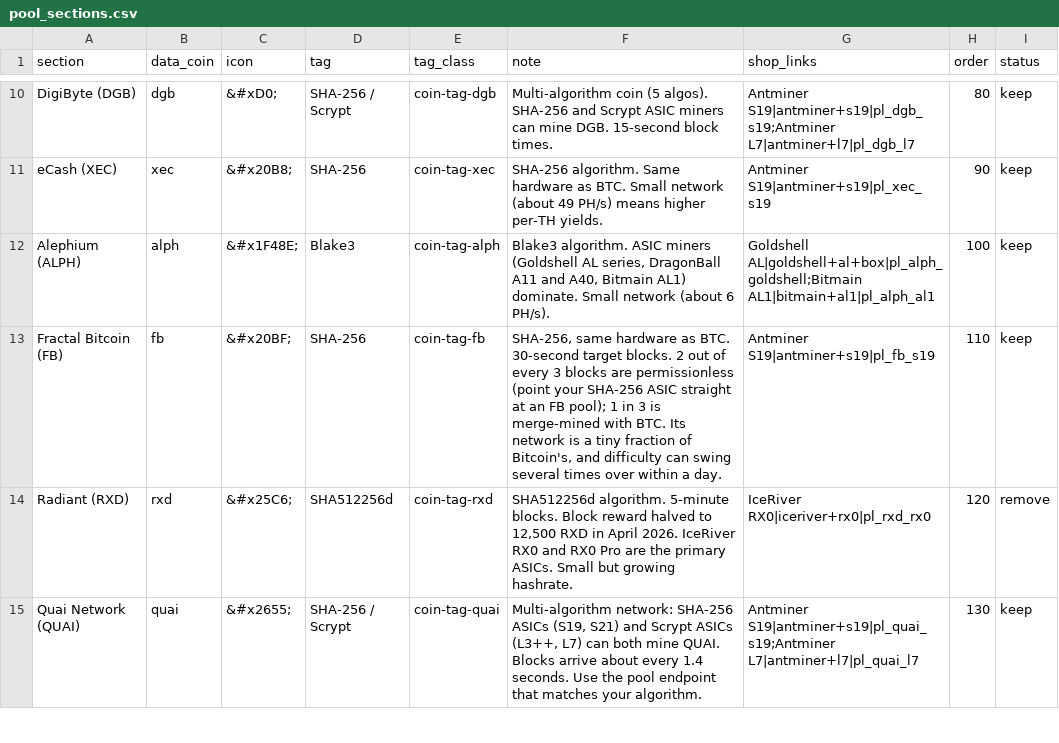
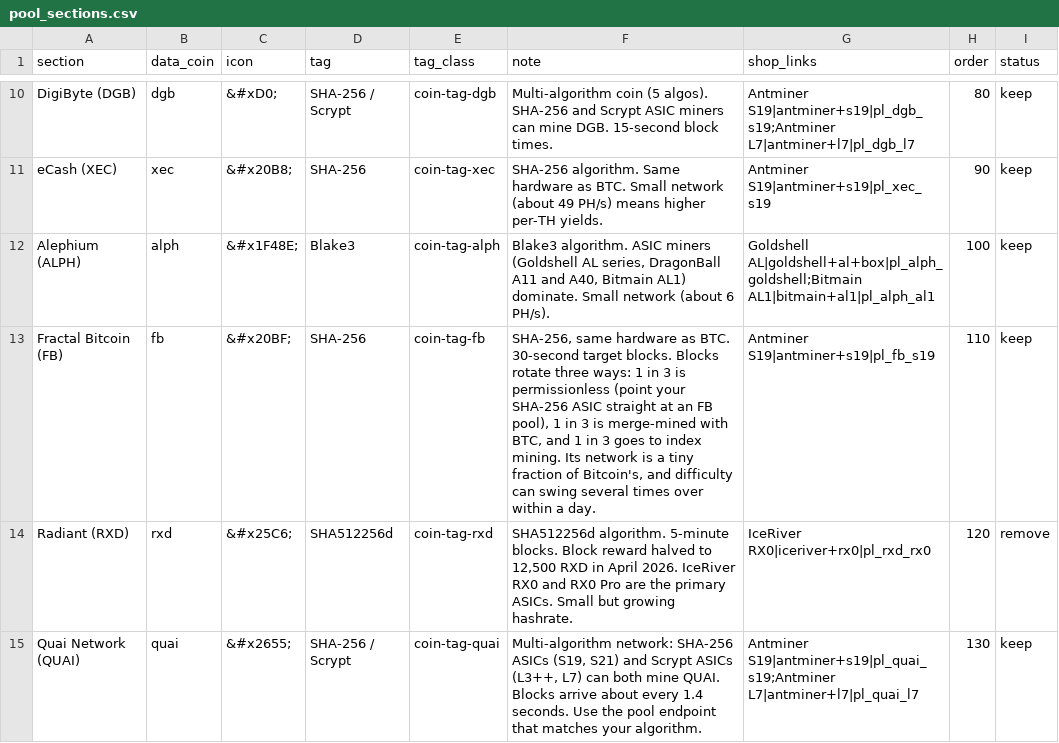
Before and after one commit to shawnwalker411-crypto/solaray-effect, a CSV file: data/master/pool_sections.csv, drawn as a sheet; only a part is shown, gaps mark what is left out.

```diff
--- a/data/master/pool_sections.csv
+++ b/data/master/pool_sections.csv
@@ -12,3 +12,3 @@ eCash (XEC),xec,&#x20B8;,SHA-256,coin-tag-xec,SHA-256 algorithm. Same hardware a
 Alephium (ALPH),alph,&#x1F48E;,Blake3,coin-tag-alph,"Blake3 algorithm. ASIC miners (Goldshell AL series, DragonBall A11 and A40, Bitmain AL1) dominate. Small network (about 6 PH/s).",Goldshell AL|goldshell+al+box|pl_alph_goldshell;Bitmain AL1|bitmain+al1|pl_alph_al1,100,keep
-Fractal Bitcoin (FB),fb,&#x20BF;,SHA-256,coin-tag-fb,"SHA-256, same hardware as BTC. 30-second target blocks. 2 out of every 3 blocks are permissionless (point your SHA-256 ASIC straight at an FB pool); 1 in 3 is merge-mined with BTC. Its network is a tiny fraction of Bitcoin's, and difficulty can swing several times over within a day.",Antminer S19|antminer+s19|pl_fb_s19,110,keep
+Fractal Bitcoin (FB),fb,&#x20BF;,SHA-256,coin-tag-fb,"SHA-256, same hardware as BTC. 30-second target blocks. Blocks rotate three ways: 1 in 3 is permissionless (point your SHA-256 ASIC straight at an FB pool), 1 in 3 is merge-mined with BTC, and 1 in 3 goes to index mining. Its network is a tiny fraction of Bitcoin's, and difficulty can swing several times over within a day.",Antminer S19|antminer+s19|pl_fb_s19,110,keep
 Radiant (RXD),rxd,&#x25C6;,SHA512256d,coin-tag-rxd,"SHA512256d algorithm. 5-minute blocks. Block reward halved to 12,500 RXD in April 2026. IceRiver RX0 and RX0 Pro are the primary ASICs. Small but growing hashrate.",IceRiver RX0|iceriver+rx0|pl_rxd_rx0,120,remove
```
